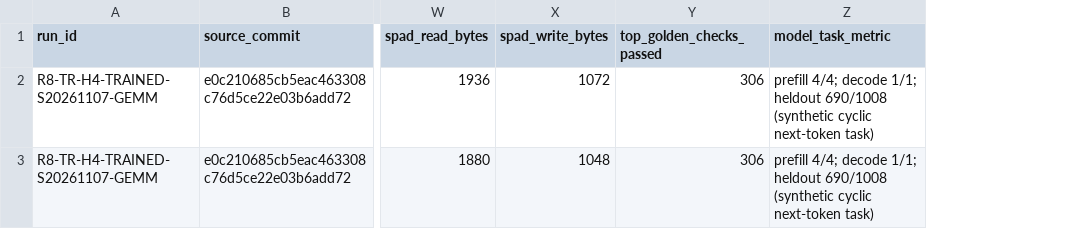
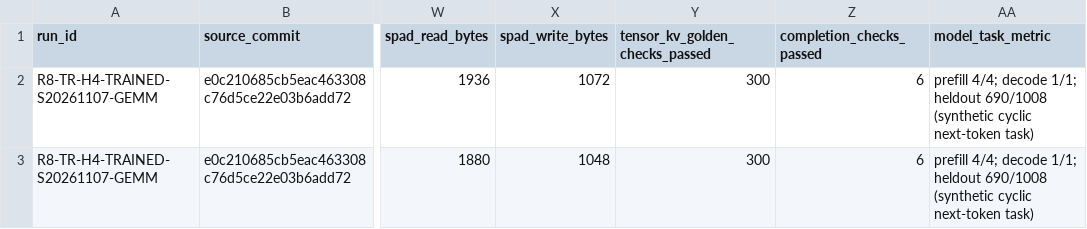
Before and after one commit to cwu766485-ctrl/NMAForge, a CSV file: benchmark/v2_round8_transformer_phase_profile_20261107.csv, drawn as a sheet; only a part is shown, gaps mark what is left out; removed rows and columns are numbered as before the commit, all else as after; the diff names each change by its address in the sheet, - before the commit and + after, or states it on an @@ line.

Commit message:
docs: record round 8 architecture upgrade findings

```diff
--- a/benchmark/v2_round8_transformer_phase_profile_20261107.csv
+++ b/benchmark/v2_round8_transformer_phase_profile_20261107.csv
-column Y (top_golden_checks_passed), rows 2-3: 306 | 306
+column Y (tensor_kv_golden_checks_passed), rows 2-3: 300 | 300
+column Z (completion_checks_passed), rows 2-3: 6 | 6
```
Also changed, not shown: 3 other files.
